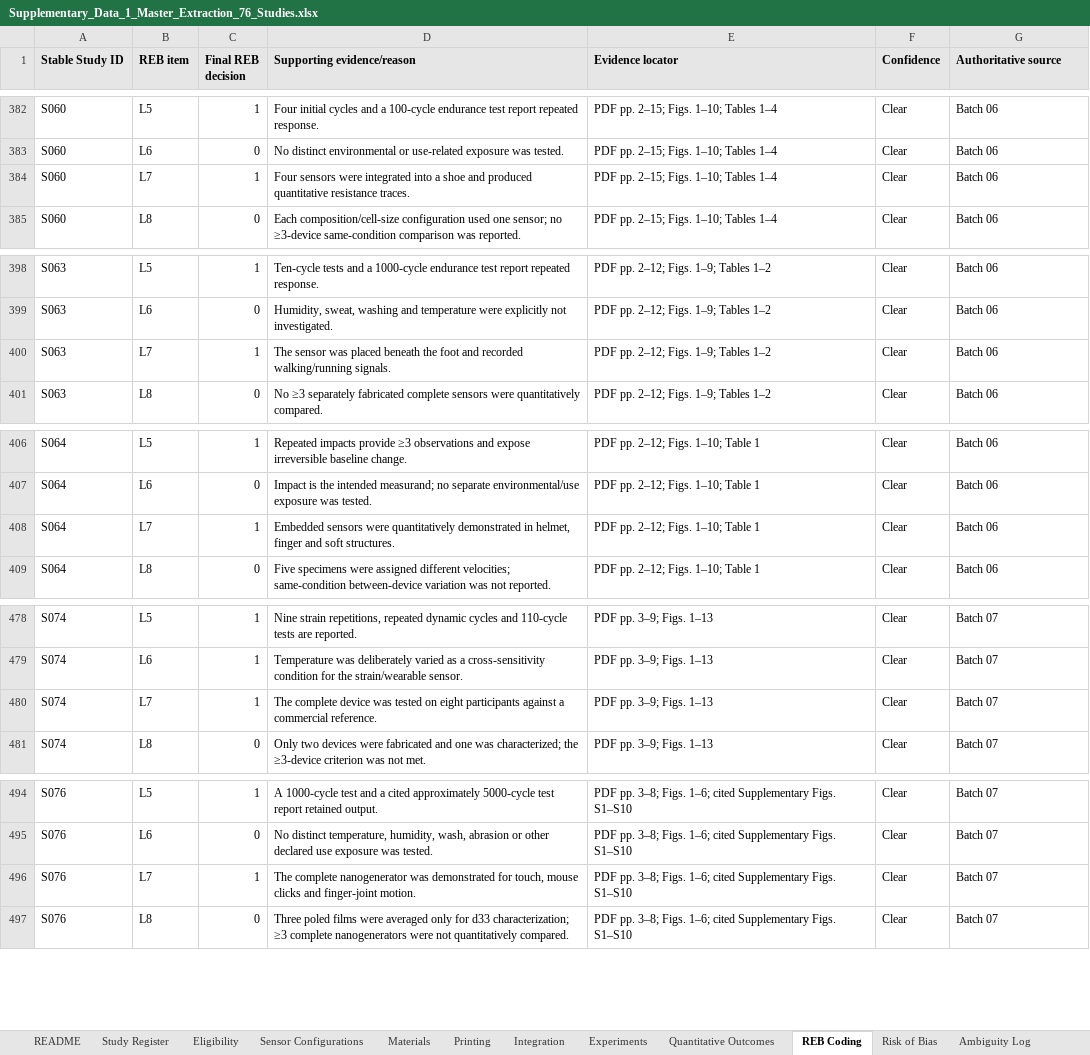
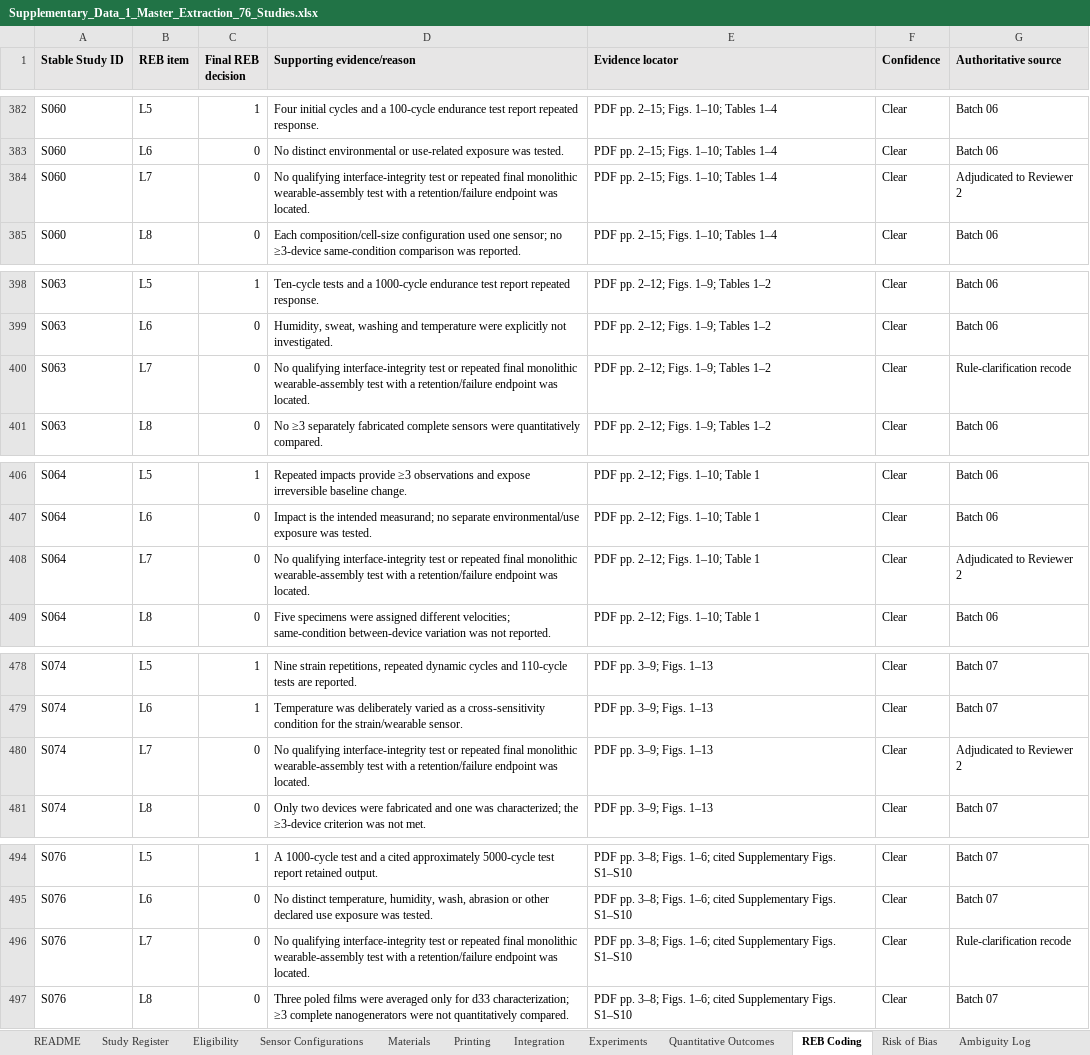
Before and after one commit to poojasrinivas1304/material-extrusion-wearable-sensor-reb, an Excel workbook: Supplementary_Data_1_Master_Extraction_76_Studies.xlsx, sheet REB Coding, drawn as a sheet; only a part is shown, gaps mark what is left out; values as stored, in another font and other column widths than the file's, no borders; the diff covers the shown part only; the diff names each change by its address in the sheet, - before the commit and + after, or states it on an @@ line.

```diff
--- a/Supplementary_Data_1_Master_Extraction_76_Studies.xlsx (sheet REB Coding)
+++ b/Supplementary_Data_1_Master_Extraction_76_Studies.xlsx (sheet REB Coding)
-C384 (Final REB decision): 1
+C384 (Final REB decision): 0
-D384 (Supporting evidence/reason): Four sensors were integrated into a shoe and produced quantitative resistance traces.
+D384 (Supporting evidence/reason): No qualifying interface-integrity test or repeated final monolithic wearable-assembly test with a retention/failure endpoint was located.
-G384 (Authoritative source): Batch 06
+G384 (Authoritative source): Adjudicated to Reviewer 2
-C400 (Final REB decision): 1
+C400 (Final REB decision): 0
-D400 (Supporting evidence/reason): The sensor was placed beneath the foot and recorded walking/running signals.
+D400 (Supporting evidence/reason): No qualifying interface-integrity test or repeated final monolithic wearable-assembly test with a retention/failure endpoint was located.
-G400 (Authoritative source): Batch 06
+G400 (Authoritative source): Rule-clarification recode
-C408 (Final REB decision): 1
+C408 (Final REB decision): 0
-D408 (Supporting evidence/reason): Embedded sensors were quantitatively demonstrated in helmet, finger and soft structures.
+D408 (Supporting evidence/reason): No qualifying interface-integrity test or repeated final monolithic wearable-assembly test with a retention/failure endpoint was located.
-G408 (Authoritative source): Batch 06
+G408 (Authoritative source): Adjudicated to Reviewer 2
-C480 (Final REB decision): 1
+C480 (Final REB decision): 0
-D480 (Supporting evidence/reason): The complete device was tested on eight participants against a commercial reference.
+D480 (Supporting evidence/reason): No qualifying interface-integrity test or repeated final monolithic wearable-assembly test with a retention/failure endpoint was located.
-G480 (Authoritative source): Batch 07
+G480 (Authoritative source): Adjudicated to Reviewer 2
-C496 (Final REB decision): 1
+C496 (Final REB decision): 0
-D496 (Supporting evidence/reason): The complete nanogenerator was demonstrated for touch, mouse clicks and finger-joint motion.
+D496 (Supporting evidence/reason): No qualifying interface-integrity test or repeated final monolithic wearable-assembly test with a retention/failure endpoint was located.
-G496 (Authoritative source): Batch 07
+G496 (Authoritative source): Rule-clarification recode
```
Also changed, not shown: 36 edited cells elsewhere in this sheet.
